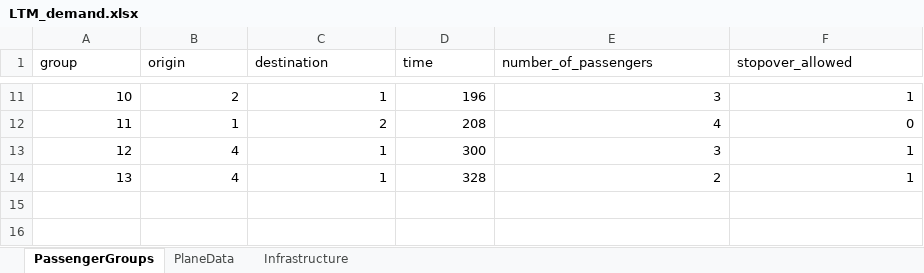
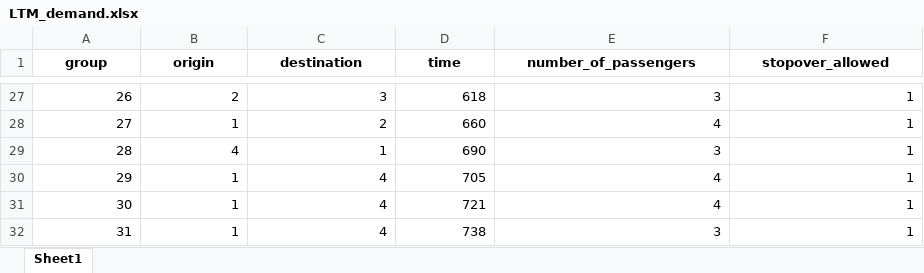
Before and after one commit to JonasHansenDTU/Master-Thesis-eVTOL, an Excel workbook: inputData/LTM_demand.xlsx, sheet Sheet1, drawn as a sheet; only a part is shown, gaps mark what is left out; values as stored, in another font and other column widths than the file's, no borders; removed rows and columns are numbered as before the commit, all else as after; the diff covers the shown part only; the diff names each change by its address in the sheet, - before the commit and + after, or states it on an @@ line.

```diff
--- a/inputData/LTM_demand.xlsx (sheet Sheet1)
+++ b/inputData/LTM_demand.xlsx (sheet Sheet1)
-sheet tab: PassengerGroups
+sheet tab: Sheet1
-sheet tab: PlaneData
-sheet tab: Infrastructure
@@ A1:F1 bold: off → on, alignment: left → center @@
@@ column A (group) renumbered between rows 4 and 29 @@
-C27 (destination): 1
+C27 (destination): 3
-D27 (time): 196
+D27 (time): 618
-D28 (time): 208
+D28 (time): 660
-F28 (stopover_allowed): 0
+F28 (stopover_allowed): 1
-D29 (time): 300
+D29 (time): 690
-row 14: 13 | 4 | 1 | 328 | 2 | 1
+row 30: 29 | 1 | 4 | 705 | 4 | 1
+row 31: 30 | 1 | 4 | 721 | 4 | 1
+row 32: 31 | 1 | 4 | 738 | 3 | 1
```
Also changed, not shown: 18 added rows, 2 removed rows and 15 edited cells elsewhere in this sheet, inputData/LTM_demand5min.xlsx, 7 other files.
